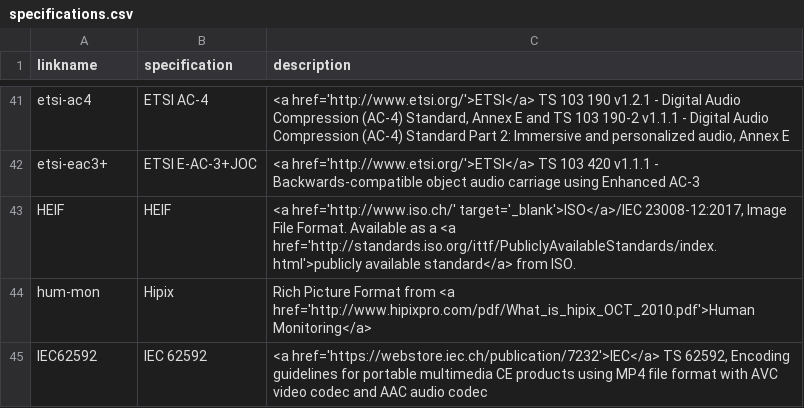
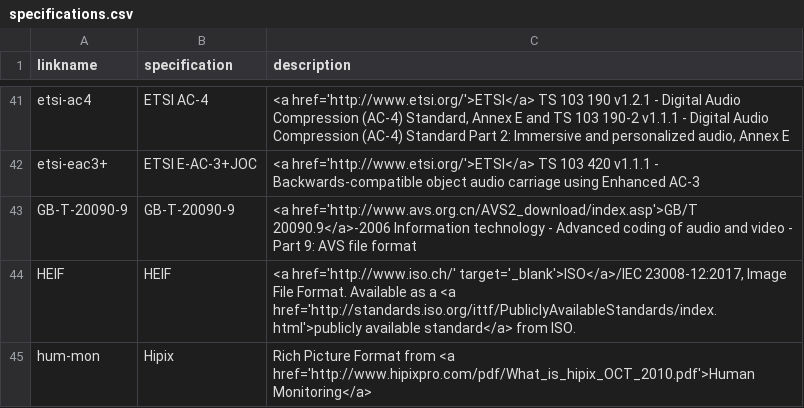
Before and after one commit to mp4ra/mp4ra.github.io, a CSV file: CSV/specifications.csv, drawn as a sheet; only a part is shown, gaps mark what is left out; the shorter side is filled out with more unchanged rows; the diff names each change by its address in the sheet, - before the commit and + after, or states it on an @@ line.

Commit message:
Add AVS2-P3 codec
from Audio and Video Coding Standard Workgroup of China

```diff
--- a/CSV/specifications.csv
+++ b/CSV/specifications.csv
+row 43: GB-T-20090-9 | GB-T-20090-9 | <a href='http://www.avs.org.cn/AVS2_download/index.asp'>GB/T 20090.9</a>-2006 Information technology - Advanced coding of audio and video - Part 9: AVS file format
```
Also changed, not shown: CSV/sample-entries.csv.
